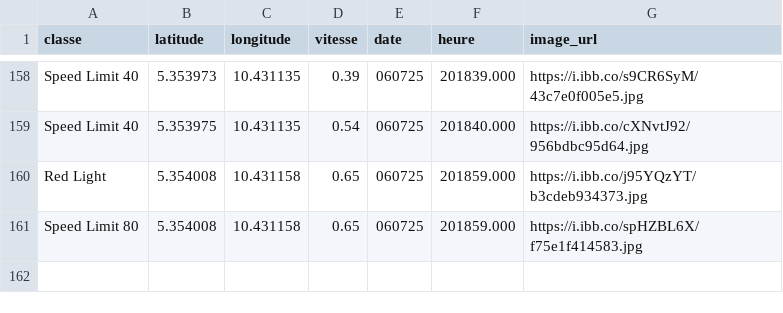
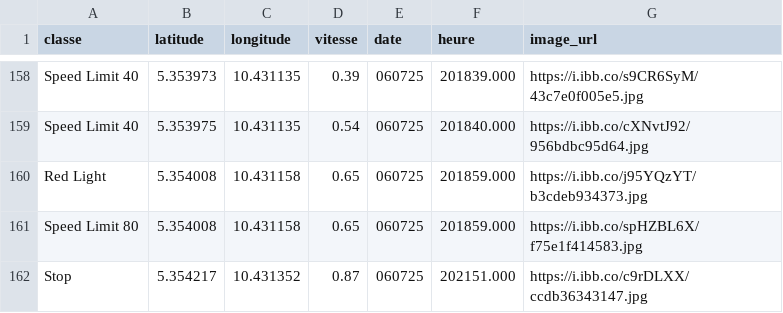
Before and after one commit to Aurel-switch/carte-gps, a CSV file: data_detections.csv, drawn as a sheet; only a part is shown, gaps mark what is left out.

```diff
--- a/data_detections.csv
+++ b/data_detections.csv
@@ -161 +161,2 @@ Red Light,5.354008,10.431158,0.65,060725,201859.000,https://i.ibb.co/j95YQzYT/b3
 Speed Limit 80,5.354008,10.431158,0.65,060725,201859.000,https://i.ibb.co/spHZBL6X/f75e1f414583.jpg
+Stop,5.354217,10.431352,0.87,060725,202151.000,https://i.ibb.co/c9rDLXX/ccdb36343147.jpg
```
Also changed, not shown: 1 other file.
